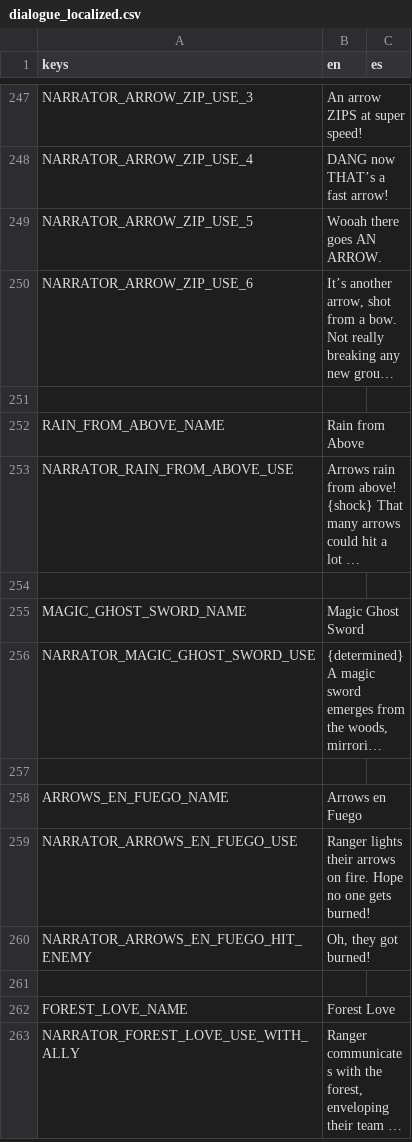
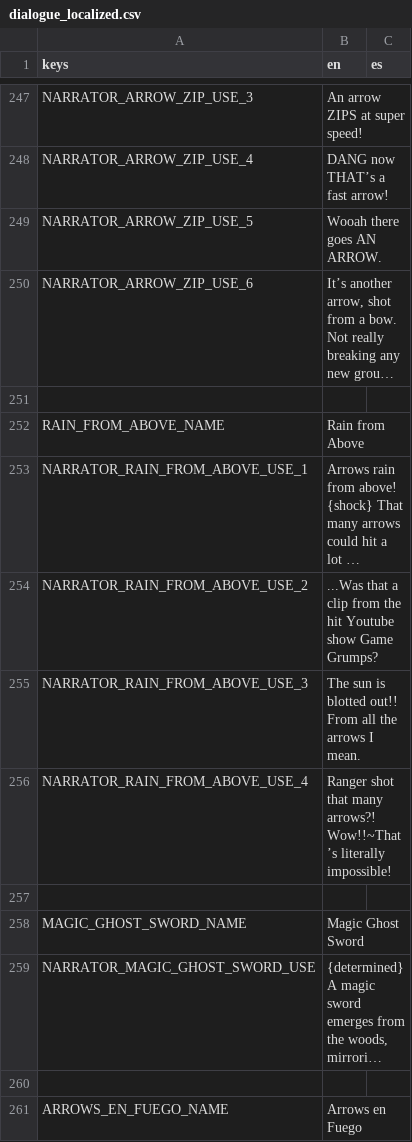
Before and after one commit to Lucrecious/arpeegees, a CSV file: dialogue_localized.csv, drawn as a sheet; only a part is shown, gaps mark what is left out; the shorter side is filled out with more unchanged rows; long unchanged cells end in …; the diff names each change by its address in the sheet, - before the commit and + after, or states it on an @@ line.

Commit message:
Add extra dialogue rain from above

```diff
--- a/dialogue_localized.csv
+++ b/dialogue_localized.csv
-A253 (keys): NARRATOR_RAIN_FROM_ABOVE_USE
+A253 (keys): NARRATOR_RAIN_FROM_ABOVE_USE_1
+row 254: NARRATOR_RAIN_FROM_ABOVE_USE_2 | ...Was that a clip from the hit Youtube show Game Grumps?
+row 255: NARRATOR_RAIN_FROM_ABOVE_USE_3 | The sun is blotted out!! From all the arrows I mean.
+row 256: NARRATOR_RAIN_FROM_ABOVE_USE_4 | Ranger shot that many arrows?! Wow!!~That’s literally impossible!
```
Also changed, not shown: 1 other file.
